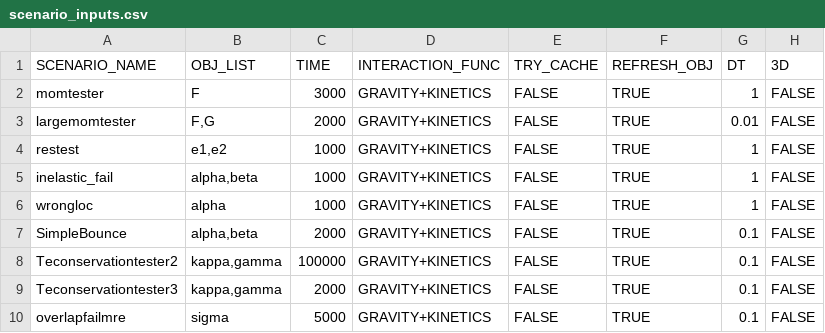
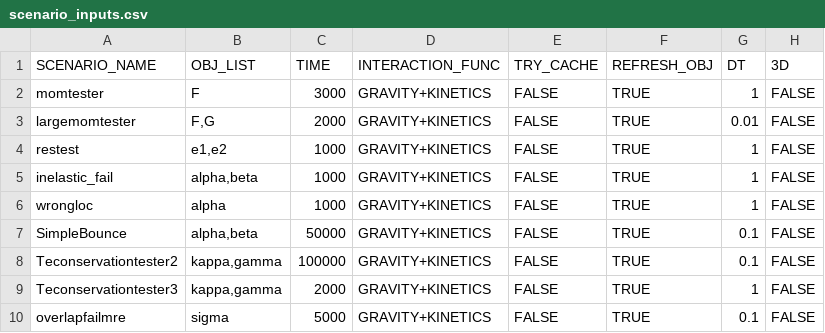
Before and after one commit to Braumeister-Stefan/ParticleSimulator2, a CSV file: Inputs/scenario_inputs.csv, drawn as a sheet.

```diff
--- a/Inputs/scenario_inputs.csv
+++ b/Inputs/scenario_inputs.csv
@@ -6,5 +6,5 @@ inelastic_fail,"alpha,beta",1000,GRAVITY+KINETICS,FALSE,TRUE,1,FALSE
 wrongloc,alpha,1000,GRAVITY+KINETICS,FALSE,TRUE,1,FALSE
-SimpleBounce,"alpha,beta",2000,GRAVITY+KINETICS,FALSE,TRUE,0.1,FALSE
+SimpleBounce,"alpha,beta",50000,GRAVITY+KINETICS,FALSE,TRUE,0.1,FALSE
 Teconservationtester2,"kappa,gamma",100000,GRAVITY+KINETICS,FALSE,TRUE,0.1,FALSE
-Teconservationtester3,"kappa,gamma",2000,GRAVITY+KINETICS,FALSE,TRUE,0.1,FALSE
+Teconservationtester3,"kappa,gamma",2000,GRAVITY+KINETICS,FALSE,TRUE,1,FALSE
 overlapfailmre,sigma,5000,GRAVITY+KINETICS,FALSE,TRUE,0.1,FALSE
```
Also changed, not shown: Inputs/object_inputs.csv, 1 other file.
